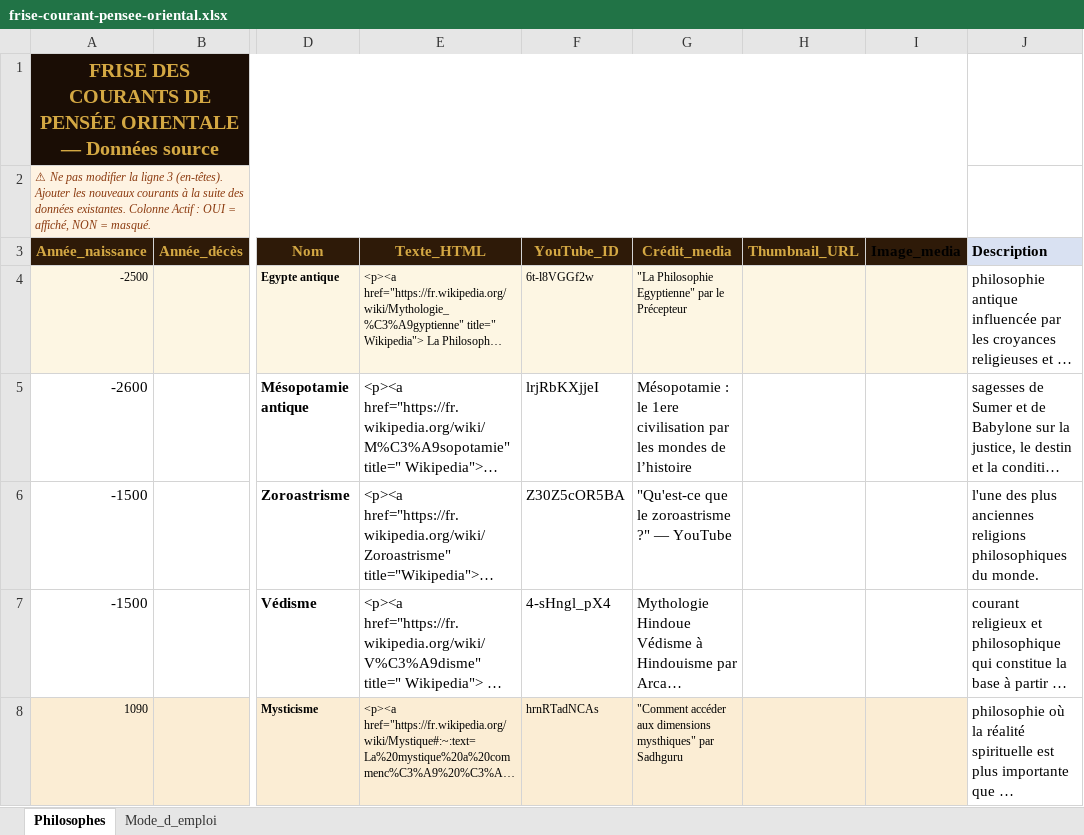
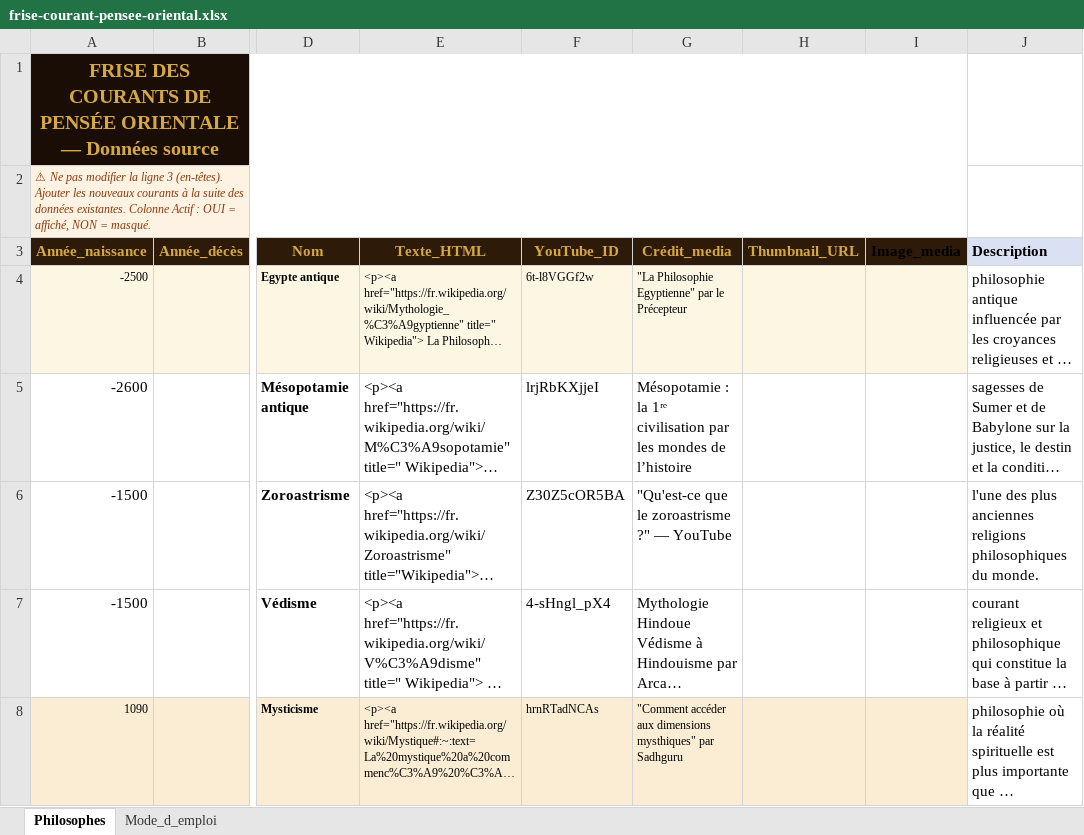
Before and after one commit to lairig/laphilo-astro, an Excel workbook: data/frise-courant-pensee-oriental.xlsx, sheet Philosophes, drawn as a sheet; only a part is shown, gaps mark what is left out; long unchanged cells end in …; values as stored, in another font and other column widths than the file's, no borders; the diff names each change by its address in the sheet, - before the commit and + after, or states it on an @@ line.

```diff
--- a/data/frise-courant-pensee-oriental.xlsx (sheet Philosophes)
+++ b/data/frise-courant-pensee-oriental.xlsx (sheet Philosophes)
-G5 (Crédit_media): Mésopotamie : le 1ere civilisation par…
+G5 (Crédit_media): Mésopotamie : la 1ʳᵉ civilisation par…
```
Also changed, not shown: data/frise-philosophes-allemands.xlsx, data/frise-philosophes-orientaux.xlsx, 5 other files.
